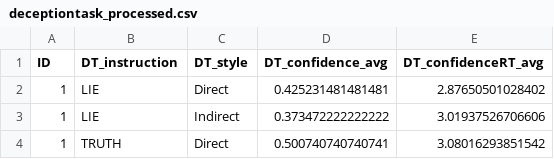
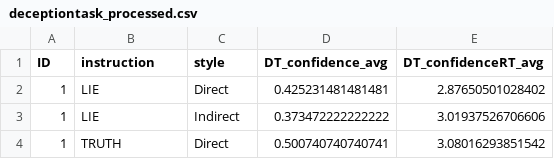
Before and after one commit to DominiqueMakowski/DeceptionInteroTom, a CSV file: scripts/claudia/deceptiontask_processed.csv, drawn as a sheet; only a part is shown.

```diff
--- a/scripts/claudia/deceptiontask_processed.csv
+++ b/scripts/claudia/deceptiontask_processed.csv
@@ -1,2 +1,2 @@
-"ID","DT_instruction","DT_style","DT_confidence_avg","DT_confidenceRT_avg"
+"ID","instruction","style","DT_confidence_avg","DT_confidenceRT_avg"
 1,"LIE","Direct",0.425231481481481,2.87650501028402
```
Also changed, not shown: scripts/claudia/deceptiontask_extracted.csv, 5 other files.
